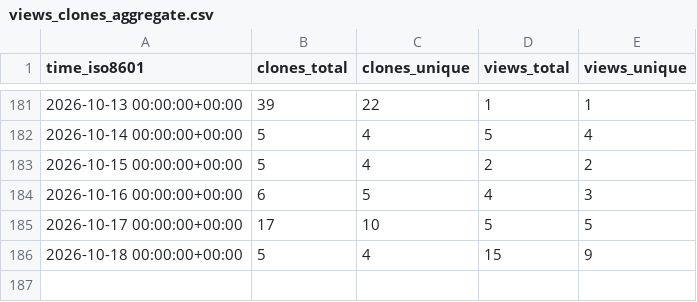
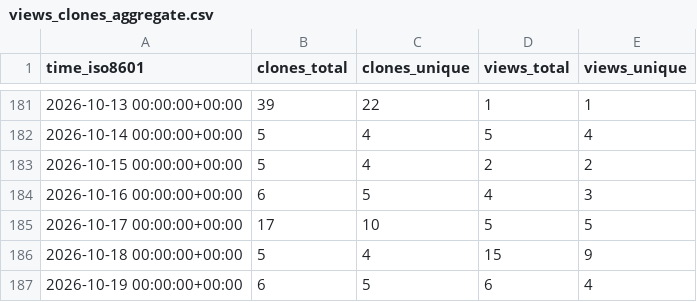
Before and after one commit to davefx/dfx-ha-history-editor, a CSV file: davefx/dfx-ha-history-editor/ghrs-data/views_clones_aggregate.csv, drawn as a sheet; only a part is shown, gaps mark what is left out; the diff names each change by its address in the sheet, - before the commit and + after, or states it on an @@ line.

```diff
--- a/davefx/dfx-ha-history-editor/ghrs-data/views_clones_aggregate.csv
+++ b/davefx/dfx-ha-history-editor/ghrs-data/views_clones_aggregate.csv
+row 187: 2026-10-19 00:00:00+00:00 | 6 | 5 | 6 | 4
```
Also changed, not shown: 1 other file.
